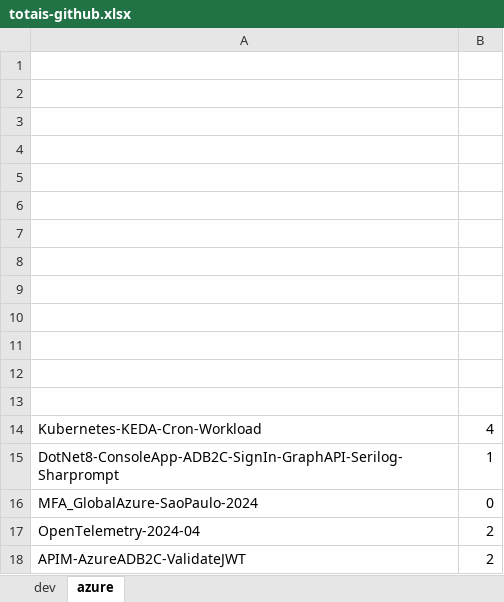
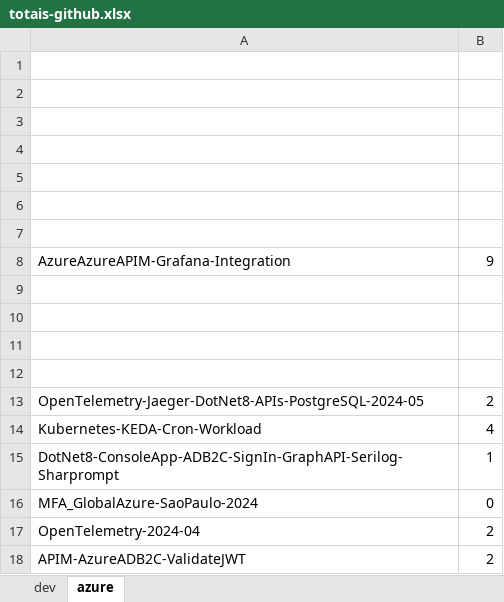
Before and after one commit to renatogroffe/MVP_2024-2025, an Excel workbook: totais-github.xlsx, sheet azure, drawn as a sheet; values as stored, in another font and other column widths than the file's, no borders; removed rows and columns are numbered as before the commit, all else as after; the diff names each change by its address in the sheet, - before the commit and + after, or states it on an @@ line.

```diff
--- a/totais-github.xlsx (sheet azure)
+++ b/totais-github.xlsx (sheet azure)
+row 8: AzureAzureAPIM-Grafana-Integration | 9
-row 13: (empty)
+row 13: OpenTelemetry-Jaeger-DotNet8-APIs-PostgreSQL-2024-05 | 2
-row 13: (empty)
```
Also changed, not shown: sheet dev, 1 other file.
